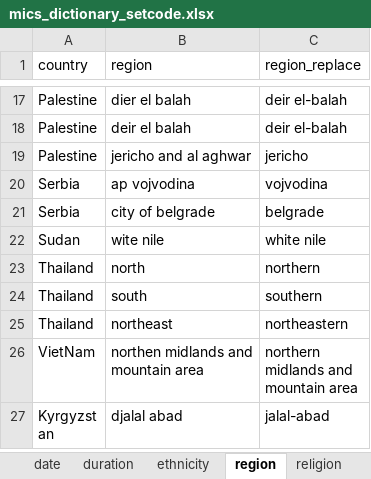
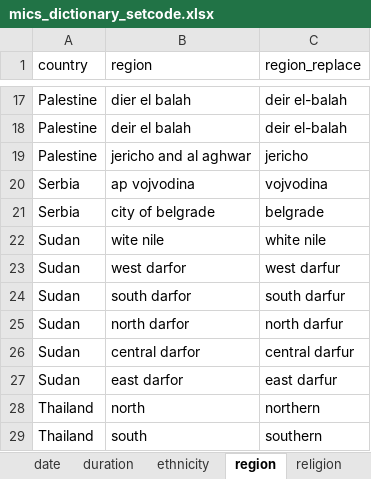
Before and after one commit to global-education-monitoring-report/wide2020, an Excel workbook: auxiliary_data/mics_dictionary_setcode.xlsx, sheet region, drawn as a sheet; only a part is shown, gaps mark what is left out; the shorter side is filled out with more unchanged rows; values as stored, in another font and other column widths than the file's, no borders; the diff names each change by its address in the sheet, - before the commit and + after, or states it on an @@ line.

```diff
--- a/auxiliary_data/mics_dictionary_setcode.xlsx (sheet region)
+++ b/auxiliary_data/mics_dictionary_setcode.xlsx (sheet region)
+row 23: Sudan | west darfor | west darfur
+row 24: Sudan | south darfor | south darfur
+row 25: Sudan | north darfor | north darfur
+row 26: Sudan | central darfor | central darfur
+row 27: Sudan | east darfor | east darfur
```
Also changed, not shown: sheet code_ed6a, sheet code_ed8a, auxiliary_data/dhs_dictionary_setcode.xlsx, auxiliary_data/filenames.xlsx, 6 other files.
